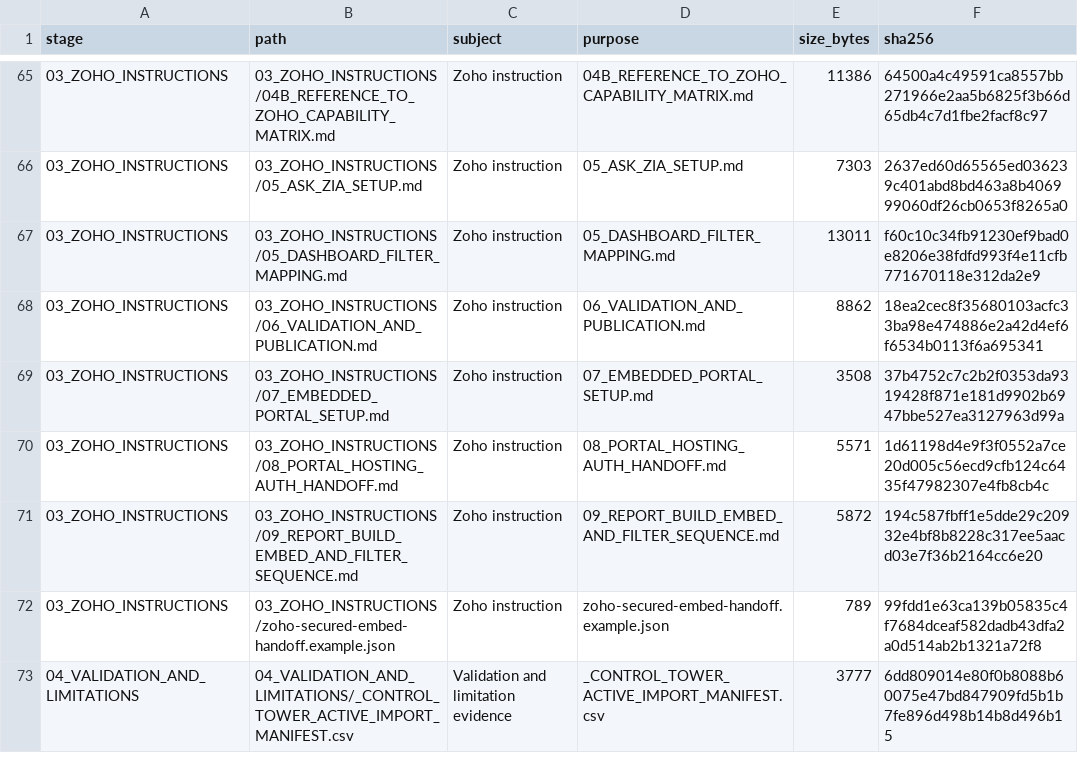
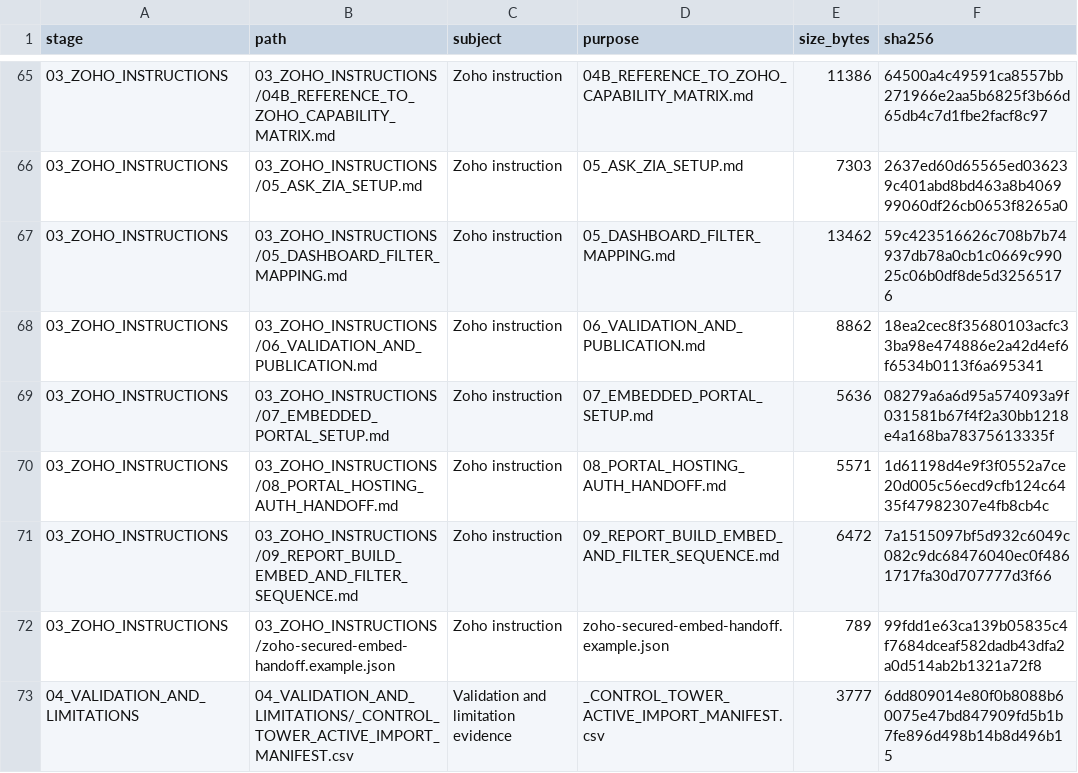
Before and after one commit to ABG-GROUPIT/abnah-control-tower-workbench, a CSV file: project-pack/zoho-control-tower/FINAL_ZOHO_CONTROL_TOWER_IMPLEMENTATION/PACKAGE_MANIFEST.csv, drawn as a sheet; only a part is shown, gaps mark what is left out.

```diff
--- a/project-pack/zoho-control-tower/FINAL_ZOHO_CONTROL_TOWER_IMPLEMENTATION/PACKAGE_MANIFEST.csv
+++ b/project-pack/zoho-control-tower/FINAL_ZOHO_CONTROL_TOWER_IMPLEMENTATION/PACKAGE_MANIFEST.csv
@@ -66,7 +66,7 @@
 03_ZOHO_INSTRUCTIONS,03_ZOHO_INSTRUCTIONS/05_ASK_ZIA_SETUP.md,Zoho instruction,05_ASK_ZIA_SETUP.md,7303,2637ed60d65565ed036239c401abd8bd463a8b406999060df26cb0653f8265a0
-03_ZOHO_INSTRUCTIONS,03_ZOHO_INSTRUCTIONS/05_DASHBOARD_FILTER_MAPPING.md,Zoho instruction,05_DASHBOARD_FILTER_MAPPING.md,13011,f60c10c34fb91230ef9bad0e8206e38fdfd993f4e11cfb771670118e312da2e9
+03_ZOHO_INSTRUCTIONS,03_ZOHO_INSTRUCTIONS/05_DASHBOARD_FILTER_MAPPING.md,Zoho instruction,05_DASHBOARD_FILTER_MAPPING.md,13462,59c423516626c708b7b74937db78a0cb1c0669c99025c06b0df8de5d32565176
 03_ZOHO_INSTRUCTIONS,03_ZOHO_INSTRUCTIONS/06_VALIDATION_AND_PUBLICATION.md,Zoho instruction,06_VALIDATION_AND_PUBLICATION.md,8862,18ea2cec8f35680103acfc33ba98e474886e2a42d4ef6f6534b0113f6a695341
-03_ZOHO_INSTRUCTIONS,03_ZOHO_INSTRUCTIONS/07_EMBEDDED_PORTAL_SETUP.md,Zoho instruction,07_EMBEDDED_PORTAL_SETUP.md,3508,37b4752c7c2b2f0353da9319428f871e181d9902b6947bbe527ea3127963d99a
+03_ZOHO_INSTRUCTIONS,03_ZOHO_INSTRUCTIONS/07_EMBEDDED_PORTAL_SETUP.md,Zoho instruction,07_EMBEDDED_PORTAL_SETUP.md,5636,08279a6a6d95a574093a9f031581b67f4f2a30bb1218e4a168ba78375613335f
 03_ZOHO_INSTRUCTIONS,03_ZOHO_INSTRUCTIONS/08_PORTAL_HOSTING_AUTH_HANDOFF.md,Zoho instruction,08_PORTAL_HOSTING_AUTH_HANDOFF.md,5571,1d61198d4e9f3f0552a7ce20d005c56ecd9cfb124c6435f47982307e4fb8cb4c
-03_ZOHO_INSTRUCTIONS,03_ZOHO_INSTRUCTIONS/09_REPORT_BUILD_EMBED_AND_FILTER_SEQUENCE.md,Zoho instruction,09_REPORT_BUILD_EMBED_AND_FILTER_SEQUENCE.md,5872,194c587fbff1e5dde29c20932e4bf8b8228c317ee5aacd03e7f36b2164cc6e20
+03_ZOHO_INSTRUCTIONS,03_ZOHO_INSTRUCTIONS/09_REPORT_BUILD_EMBED_AND_FILTER_SEQUENCE.md,Zoho instruction,09_REPORT_BUILD_EMBED_AND_FILTER_SEQUENCE.md,6472,7a1515097bf5d932c6049c082c9dc68476040ec0f4861717fa30d707777d3f66
 03_ZOHO_INSTRUCTIONS,03_ZOHO_INSTRUCTIONS/zoho-secured-embed-handoff.example.json,Zoho instruction,zoho-secured-embed-handoff.example.json,789,99fdd1e63ca139b05835c4f7684dceaf582dadb43dfa2a0d514ab2b1321a72f8
```
Also changed, not shown: project-pack/PROJECT_PACK_MANIFEST.csv, 8 other files.
